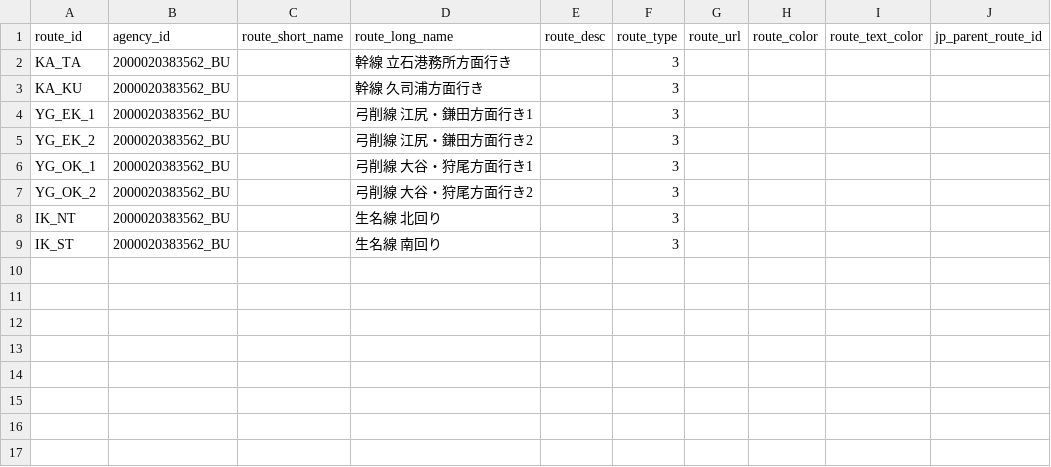
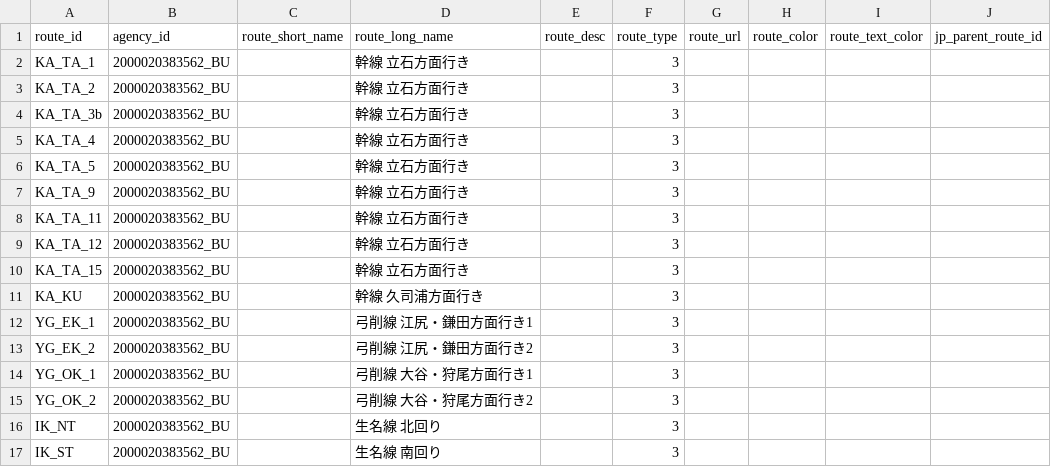
Before and after one commit to falcon0328/KamijimaBusFormat, a CSV file: static/routes.csv, drawn as a sheet.

Commit message:
refactor: 立石方面行きの便を追加

```diff
--- a/static/routes.csv
+++ b/static/routes.csv
@@ -1,3 +1,11 @@
 route_id,agency_id,route_short_name,route_long_name,route_desc,route_type,route_url,route_color,route_text_color,jp_parent_route_id
-KA_TA,2000020383562_BU,,幹線 立石港務所方面行き,,3,,,,
+KA_TA_1,2000020383562_BU,,幹線 立石方面行き,,3,,,,
+KA_TA_2,2000020383562_BU,,幹線 立石方面行き,,3,,,,
+KA_TA_3b,2000020383562_BU,,幹線 立石方面行き,,3,,,,
+KA_TA_4,2000020383562_BU,,幹線 立石方面行き,,3,,,,
+KA_TA_5,2000020383562_BU,,幹線 立石方面行き,,3,,,,
+KA_TA_9,2000020383562_BU,,幹線 立石方面行き,,3,,,,
+KA_TA_11,2000020383562_BU,,幹線 立石方面行き,,3,,,,
+KA_TA_12,2000020383562_BU,,幹線 立石方面行き,,3,,,,
+KA_TA_15,2000020383562_BU,,幹線 立石方面行き,,3,,,,
 KA_KU,2000020383562_BU,,幹線 久司浦方面行き,,3,,,,
```
